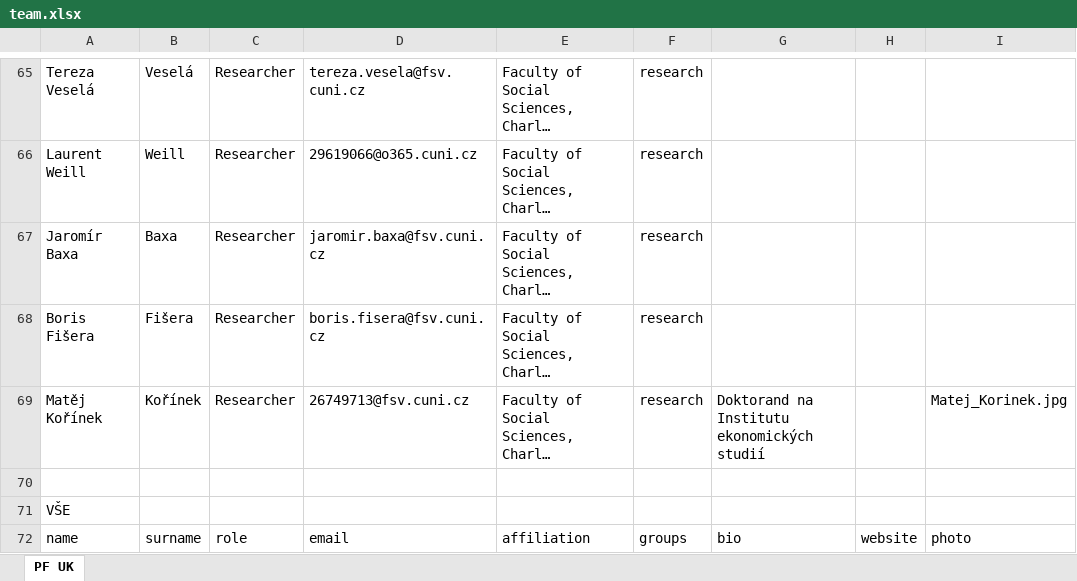
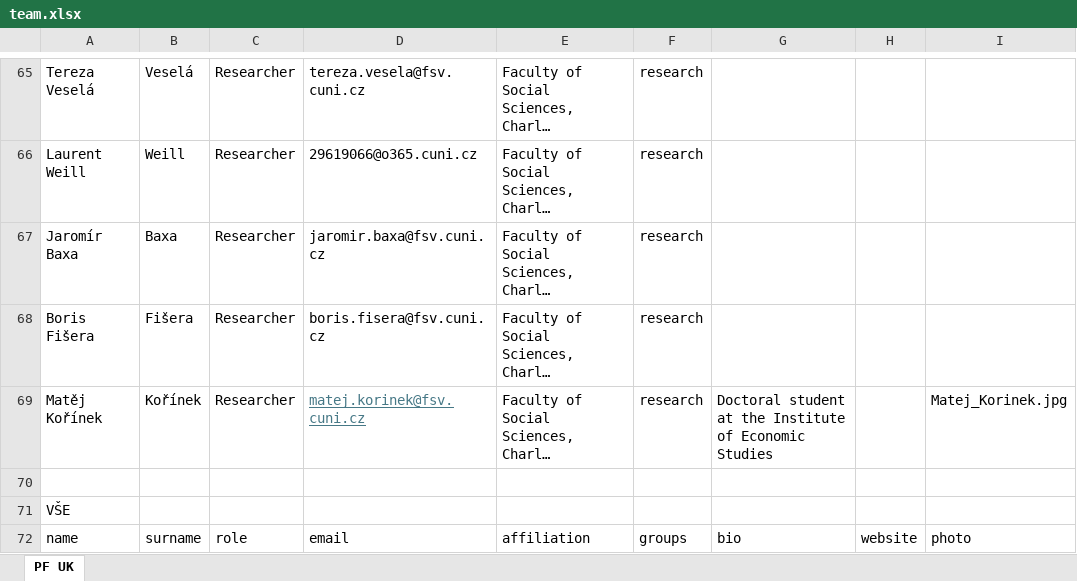
Before and after one commit to kpp-sketch/cios_website, an Excel workbook: public/team.xlsx, sheet PF UK, drawn as a sheet; only a part is shown, gaps mark what is left out; long unchanged cells end in …; values as stored, in another font and other column widths than the file's, no borders; the diff names each change by its address in the sheet, - before the commit and + after, or states it on an @@ line.

Commit message:
Add files via upload

```diff
--- a/public/team.xlsx (sheet PF UK)
+++ b/public/team.xlsx (sheet PF UK)
-D69: 26749713@fsv.cuni.cz
+D69: matej.korinek@fsv.cuni.cz
@@ D69 underline: off → on, text colour: black → #467886 @@
-G69: Doktorand na Institutu ekonomických studií
+G69: Doctoral student at the Institute of Economic Studies
```
